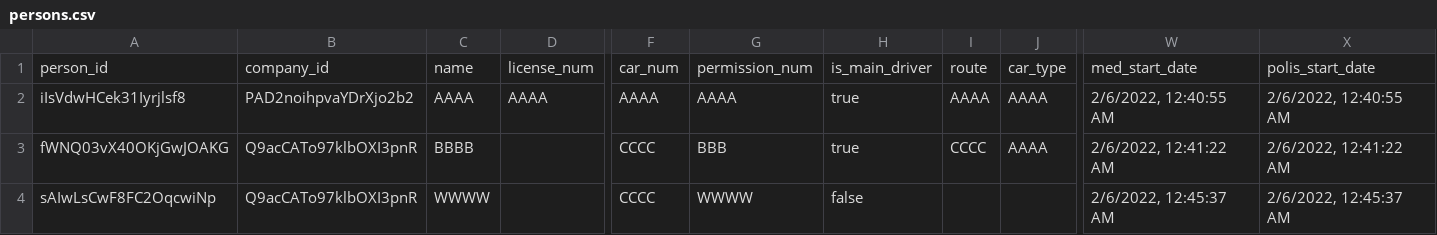
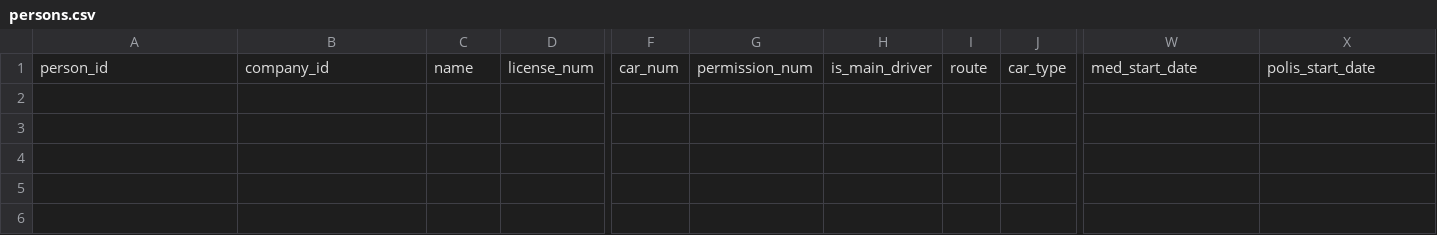
Before and after one commit to sjumakulov/taxi-react, a CSV file: server/database/persons.csv, drawn as a sheet; only a part is shown, gaps mark what is left out; rows hold the shown columns only; the diff names each change by its address in the sheet, - before the commit and + after, or states it on an @@ line.

```diff
--- a/server/database/persons.csv
+++ b/server/database/persons.csv
-row 2: iIsVdwHCek31Iyrjlsf8 | PAD2noihpvaYDrXjo2b2 | AAAA | AAAA | AAAA | AAAA | true | AAAA | AAAA | 2/6/2022, 12:40:55 AM | 2/6/2022, 12:40:55 AM
-row 3: fWNQ03vX40OKjGwJOAKG | Q9acCATo97klbOXI3pnR | BBBB |  | CCCC | BBB | true | CCCC | AAAA | 2/6/2022, 12:41:22 AM | 2/6/2022, 12:41:22 AM
-row 4: sAIwLsCwF8FC2OqcwiNp | Q9acCATo97klbOXI3pnR | WWWW |  | CCCC | WWWW | false |  |  | 2/6/2022, 12:45:37 AM | 2/6/2022, 12:45:37 AM
```
Also changed, not shown: 13 other files.
